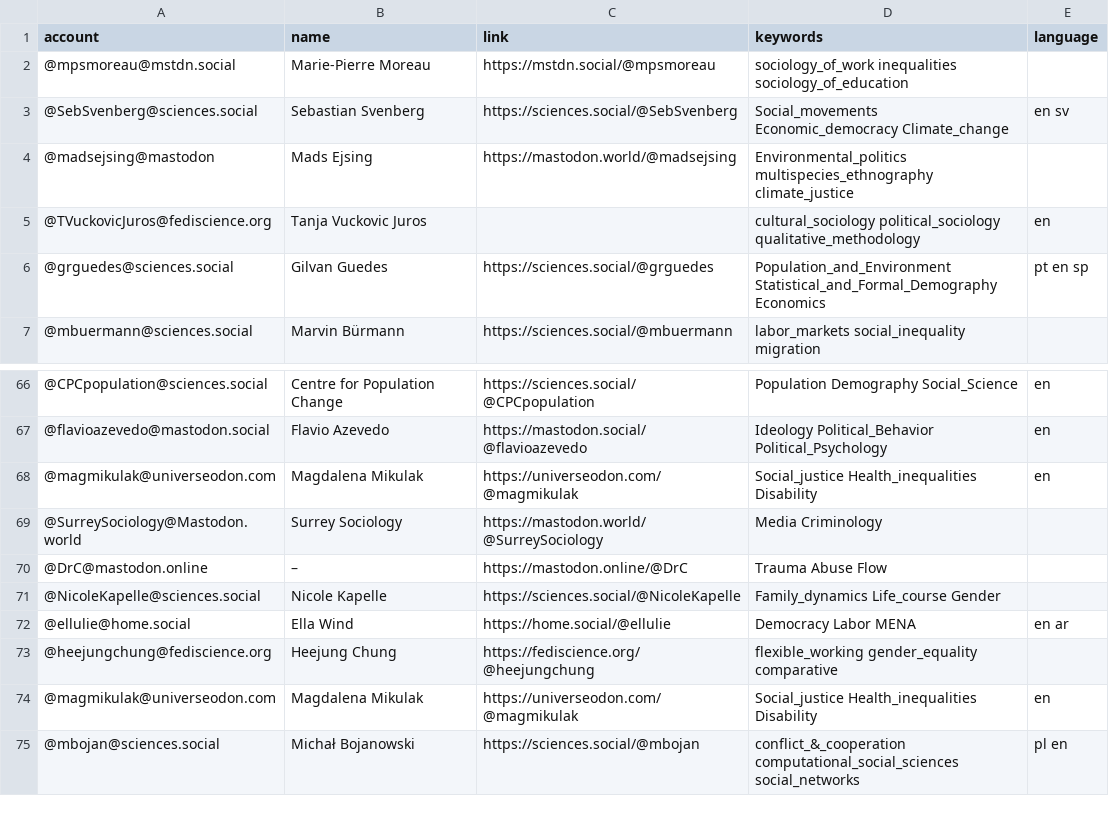
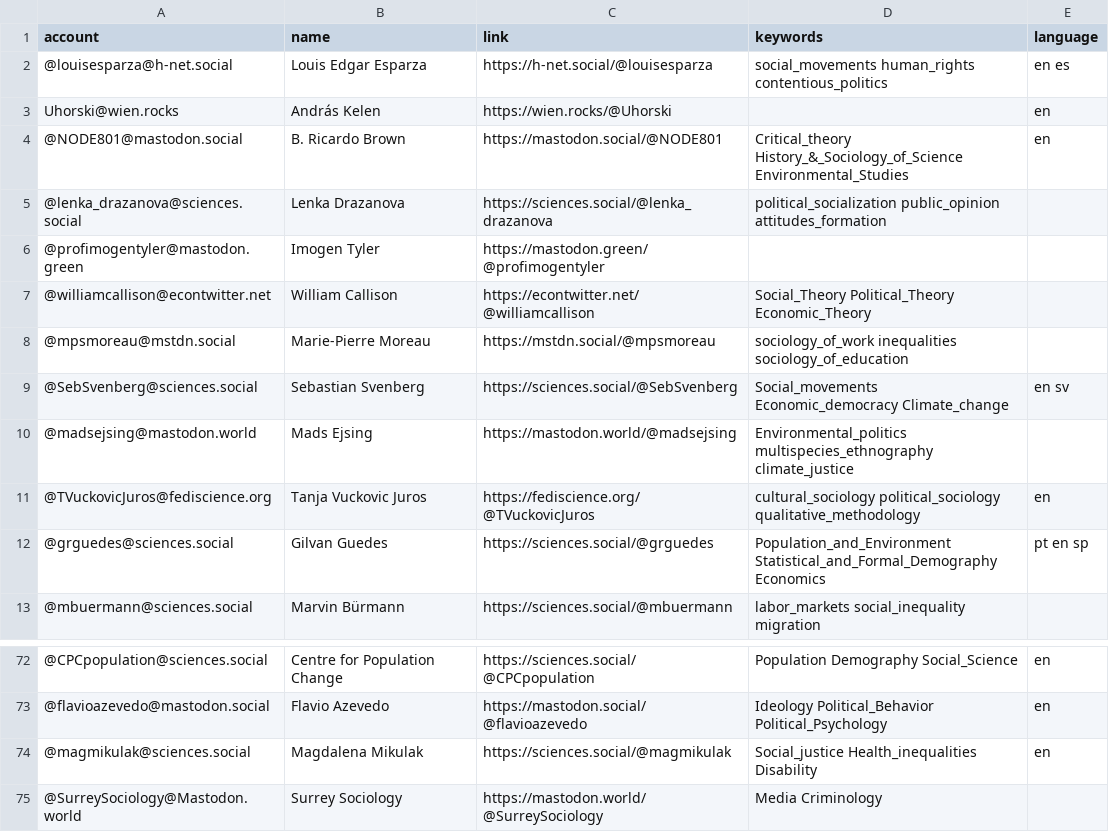
Before and after one commit to trutzig89182/Mastodon-Sociologists, a CSV file: resources/users.csv, drawn as a sheet; only a part is shown, gaps mark what is left out; the shorter side is filled out with more unchanged rows.

Commit message:
Add accounts (#68)
* Update users.csv

* Update users.csv

* Update users.csv

* Update users.csv

* Update users.csv

* Update users.csv

* Update users.csv

* Update users.csv

* Update .gitignore

* Update users.csv

* Update users.csv

* Update users.csv

* Update users.csv

* Update users.csv

* Update users.csv

* Update users.csv

* Update users.csv

```diff
--- a/resources/users.csv
+++ b/resources/users.csv
@@ -1,6 +1,12 @@
 account,name,link,keywords,language
+@louisesparza@h-net.social,Louis Edgar Esparza,https://h-net.social/@louisesparza,social_movements human_rights contentious_politics,en es
+Uhorski@wien.rocks,András Kelen,https://wien.rocks/@Uhorski,,en
+@NODE801@mastodon.social,B. Ricardo Brown,https://mastodon.social/@NODE801,Critical_theory History_&_Sociology_of_Science Environmental_Studies,en
+@lenka_drazanova@sciences.social,Lenka Drazanova,https://sciences.social/@lenka_drazanova,political_socialization public_opinion attitudes_formation,
+@profimogentyler@mastodon.green,Imogen Tyler,https://mastodon.green/@profimogentyler,,
+@williamcallison@econtwitter.net,William Callison,https://econtwitter.net/@williamcallison,Social_Theory Political_Theory Economic_Theory,
 @mpsmoreau@mstdn.social,Marie-Pierre Moreau,https://mstdn.social/@mpsmoreau,sociology_of_work inequalities sociology_of_education,
 @SebSvenberg@sciences.social,Sebastian Svenberg,https://sciences.social/@SebSvenberg,Social_movements Economic_democracy Climate_change,en sv
-@madsejsing@mastodon,Mads Ejsing,https://mastodon.world/@madsejsing,Environmental_politics multispecies_ethnography climate_justice,
-@TVuckovicJuros@fediscience.org ,Tanja Vuckovic Juros,,cultural_sociology political_sociology qualitative_methodology,en
+@madsejsing@mastodon.world,Mads Ejsing,https://mastodon.world/@madsejsing,Environmental_politics multispecies_ethnography climate_justice,
+@TVuckovicJuros@fediscience.org ,Tanja Vuckovic Juros,https://fediscience.org/@TVuckovicJuros,cultural_sociology political_sociology qualitative_methodology,en
 @grguedes@sciences.social,Gilvan Guedes,https://sciences.social/@grguedes,Population_and_Environment Statistical_and_Formal_Demography Economics,pt en sp
@@ -67,3 +73,3 @@ account,name,link,keywords,language
 @flavioazevedo@mastodon.social,Flavio Azevedo,https://mastodon.social/@flavioazevedo,Ideology Political_Behavior Political_Psychology,en
-@magmikulak@universeodon.com,Magdalena Mikulak,https://universeodon.com/@magmikulak,Social_justice Health_inequalities Disability,en
+@magmikulak@sciences.social,Magdalena Mikulak,https://sciences.social/@magmikulak,Social_justice Health_inequalities Disability,en
 @SurreySociology@Mastodon.world,Surrey Sociology,https://mastodon.world/@SurreySociology,Media Criminology,
```
